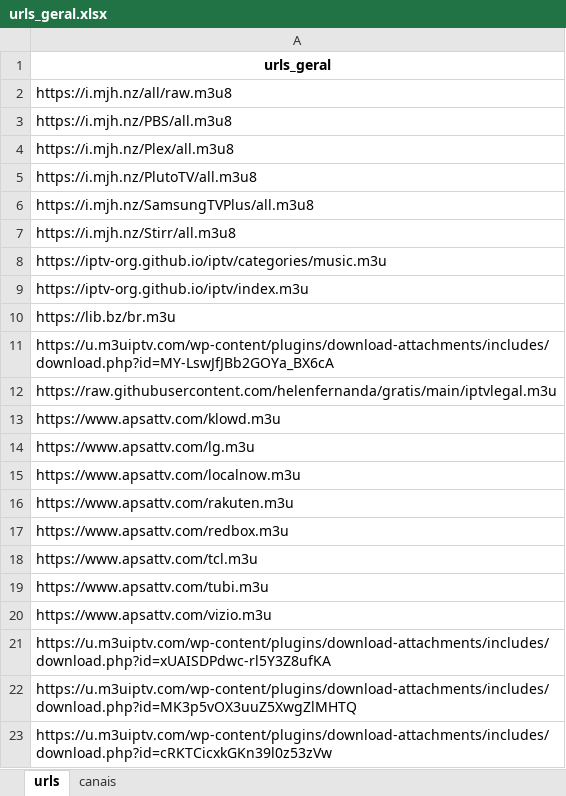
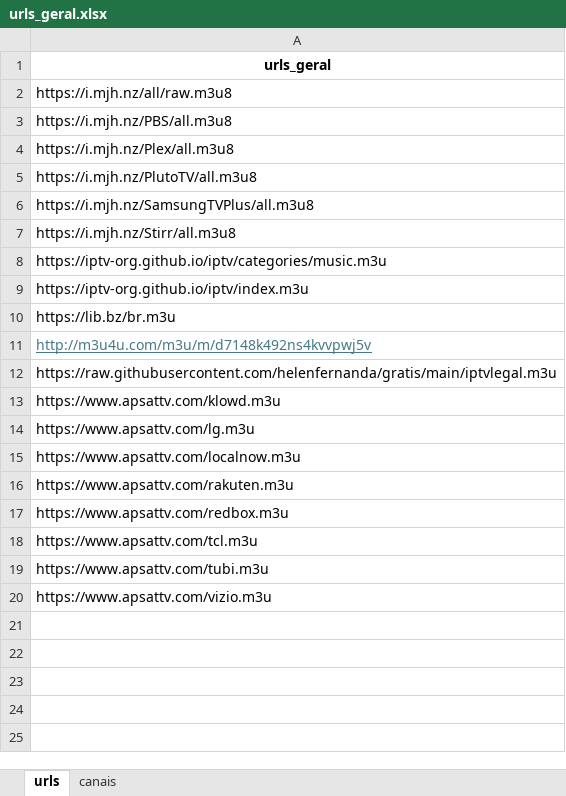
Before and after one commit to tenorioabs/thestreamremainsthesame, an Excel workbook: urls_geral.xlsx, sheet urls, drawn as a sheet; values as stored, in another font and other column widths than the file's, no borders; the diff names each change by its address in the sheet, - before the commit and + after, or states it on an @@ line.

Commit message:
Add files via upload

```diff
--- a/urls_geral.xlsx (sheet urls)
+++ b/urls_geral.xlsx (sheet urls)
-A11: https://u.m3uiptv.com/wp-content/plugins/download-attachments/includes/download.php?id=MY-LswJfJBb2GOYa_BX6cA
+A11: http://m3u4u.com/m3u/m/d7148k492ns4kvvpwj5v
@@ A11 underline: off → on, text colour: black → #467886 @@
-row 21: https://u.m3uiptv.com/wp-content/plugins/download-attachments/includes/download.php?id=xUAISDPdwc-rl5Y3Z8ufKA
-row 22: https://u.m3uiptv.com/wp-content/plugins/download-attachments/includes/download.php?id=MK3p5vOX3uuZ5XwgZlMHTQ
-row 23: https://u.m3uiptv.com/wp-content/plugins/download-attachments/includes/download.php?id=cRKTCicxkGKn39l0z53zVw
```
